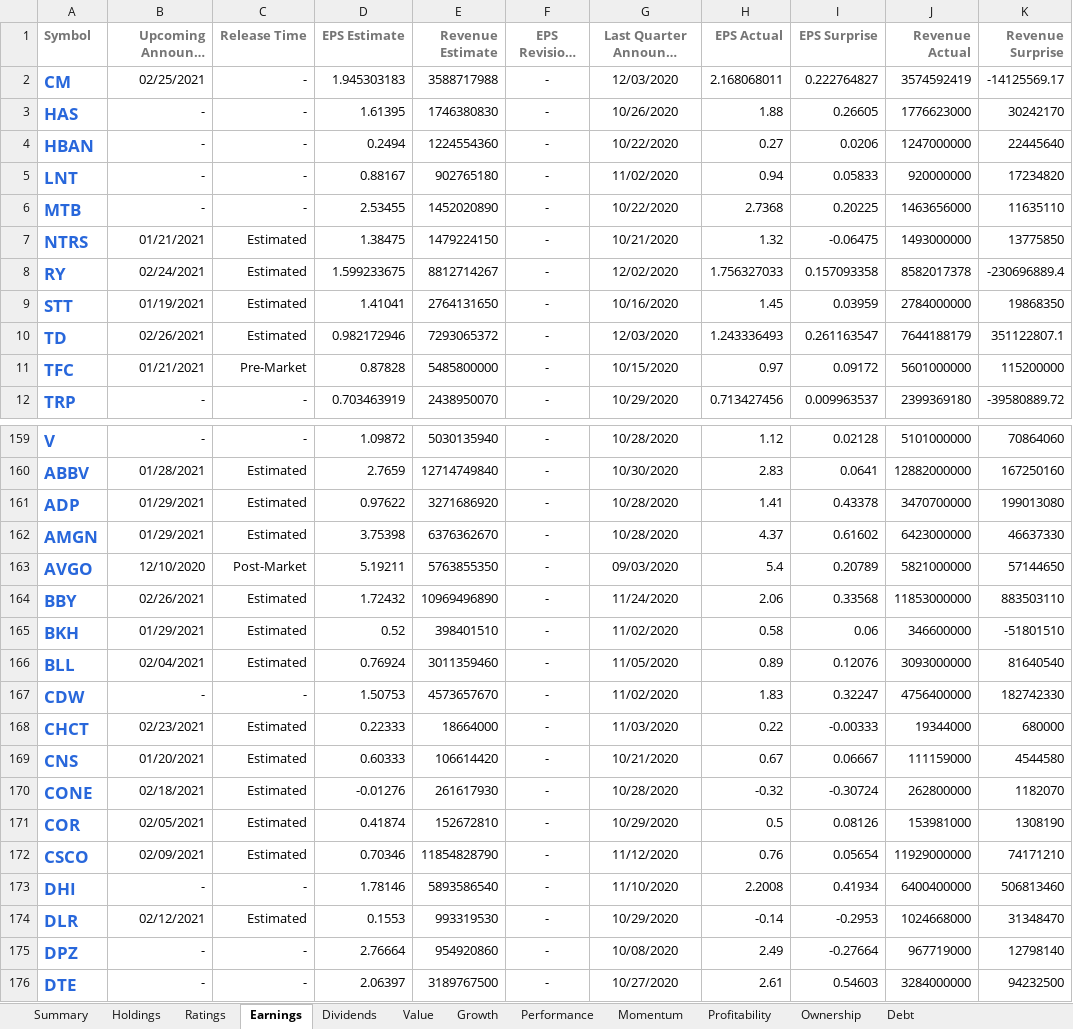
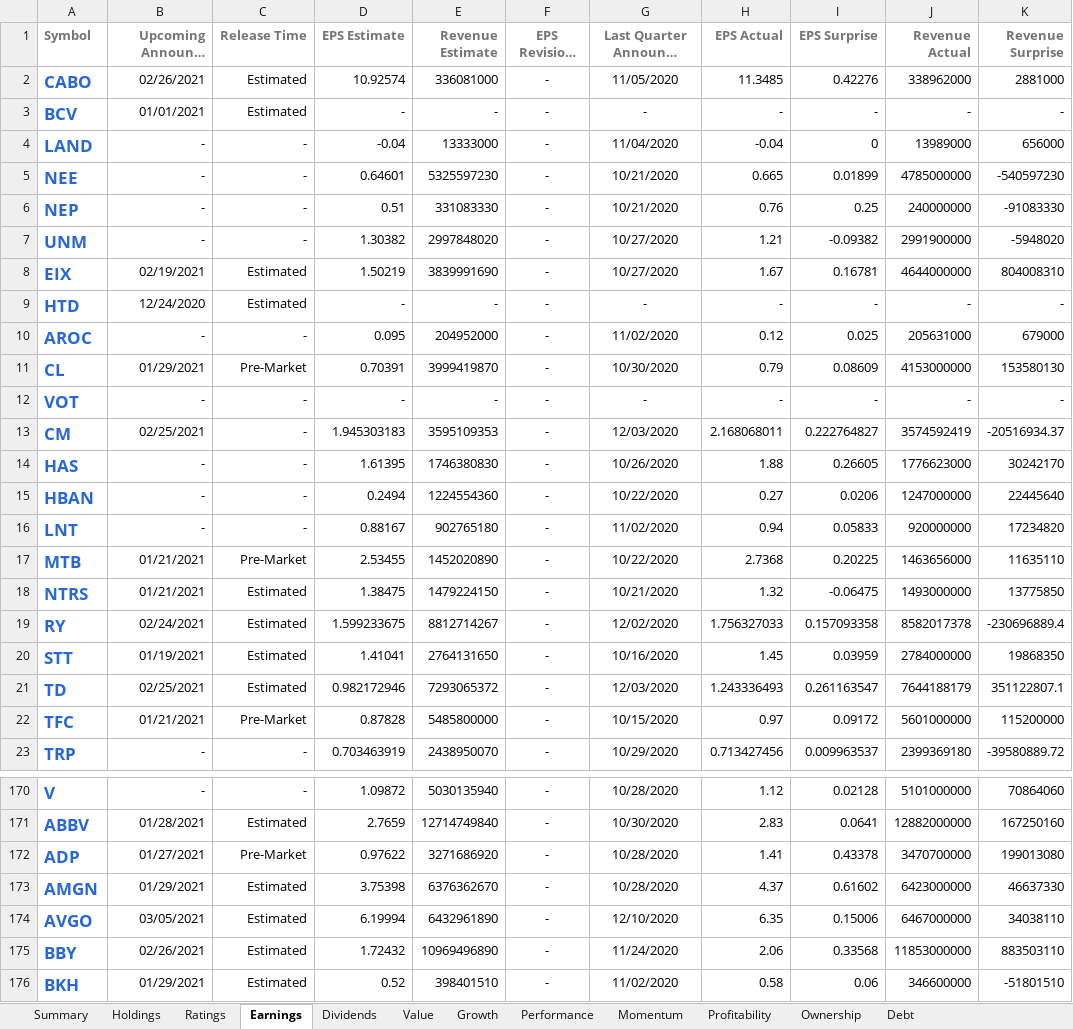
Before and after one commit to mucolon/opt-portfolio, an Excel workbook: data/Stocks.xlsx, sheet Earnings, drawn as a sheet; only a part is shown, gaps mark what is left out; the shorter side is filled out with more unchanged rows; long unchanged cells end in …; values as stored, in another font and other column widths than the file's, no borders; conditional formats and table styles not drawn; addresses are those after the commit; the diff covers the shown part only; the diff names each change by its address in the sheet, - before the commit and + after, or states it on an @@ line.

```diff
--- a/data/Stocks.xlsx (sheet Earnings)
+++ b/data/Stocks.xlsx (sheet Earnings)
+row 2: CABO | 02/26/2021 | Estimated | 10.92574 | 336081000 | - | 11/05/2020 | 11.3485 | 0.42276 | 338962000 | 2881000
+row 3: BCV | 01/01/2021 | Estimated | - | - | - | - | - | - | - | -
+row 4: LAND | - | - | -0.04 | 13333000 | - | 11/04/2020 | -0.04 | 0 | 13989000 | 656000
+row 5: NEE | - | - | 0.64601 | 5325597230 | - | 10/21/2020 | 0.665 | 0.01899 | 4785000000 | -540597230
+row 6: NEP | - | - | 0.51 | 331083330 | - | 10/21/2020 | 0.76 | 0.25 | 240000000 | -91083330
+row 7: UNM | - | - | 1.30382 | 2997848020 | - | 10/27/2020 | 1.21 | -0.09382 | 2991900000 | -5948020
+row 8: EIX | 02/19/2021 | Estimated | 1.50219 | 3839991690 | - | 10/27/2020 | 1.67 | 0.16781 | 4644000000 | 804008310
+row 9: HTD | 12/24/2020 | Estimated | - | - | - | - | - | - | - | -
+row 10: AROC | - | - | 0.095 | 204952000 | - | 11/02/2020 | 0.12 | 0.025 | 205631000 | 679000
+row 11: CL | 01/29/2021 | Pre-Market | 0.70391 | 3999419870 | - | 10/30/2020 | 0.79 | 0.08609 | 4153000000 | 153580130
+row 12: VOT | - | - | - | - | - | - | - | - | - | -
-E13 (Revenue Estimate): 3588717988
+E13 (Revenue Estimate): 3595109353
-K13 (Revenue Surprise): -14125569.17
+K13 (Revenue Surprise): -20516934.37
-B17 (Upcoming Announce Date): -
+B17 (Upcoming Announce Date): 01/21/2021
-C17 (Release Time): -
+C17 (Release Time): Pre-Market
-B21 (Upcoming Announce Date): 02/26/2021
+B21 (Upcoming Announce Date): 02/25/2021
-B172 (Upcoming Announce Date): 01/29/2021
+B172 (Upcoming Announce Date): 01/27/2021
-C172 (Release Time): Estimated
+C172 (Release Time): Pre-Market
-B174 (Upcoming Announce Date): 12/10/2020
+B174 (Upcoming Announce Date): 03/05/2021
-C174 (Release Time): Post-Market
+C174 (Release Time): Estimated
-D174 (EPS Estimate): 5.19211
+D174 (EPS Estimate): 6.19994
-E174 (Revenue Estimate): 5763855350
+E174 (Revenue Estimate): 6432961890
-G174 (Last Quarter Announce Date): 09/03/2020
+G174 (Last Quarter Announce Date): 12/10/2020
-H174 (EPS Actual): 5.4
+H174 (EPS Actual): 6.35
-I174 (EPS Surprise): 0.20789
+I174 (EPS Surprise): 0.15006
-J174 (Revenue Actual): 5821000000
+J174 (Revenue Actual): 6467000000
-K174 (Revenue Surprise): 57144650
+K174 (Revenue Surprise): 34038110
```
Also changed, not shown: 16 edited cells elsewhere in this sheet, sheet Performance, sheet Momentum, sheet Summary, sheet Value, sheet Holdings, sheet Dividends, 5 more sheets, 6 other files.
